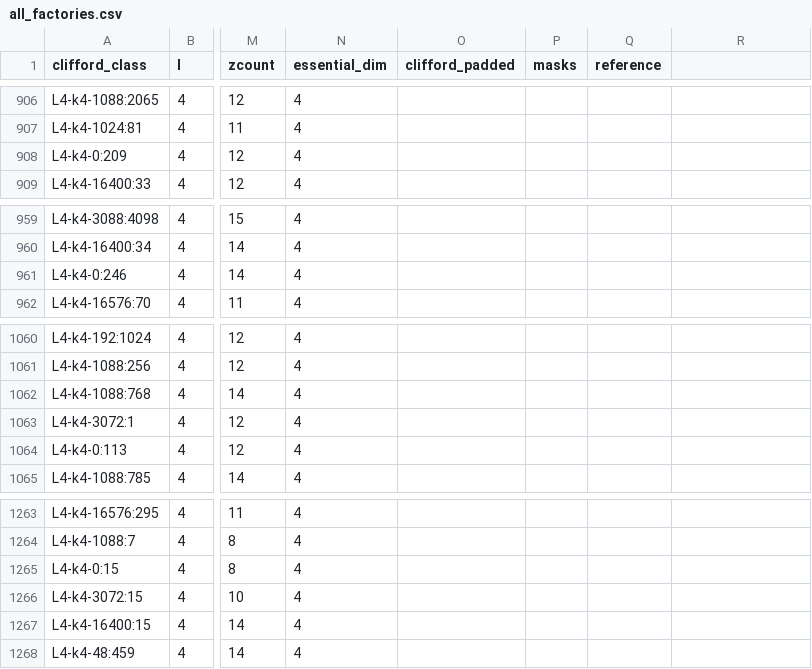
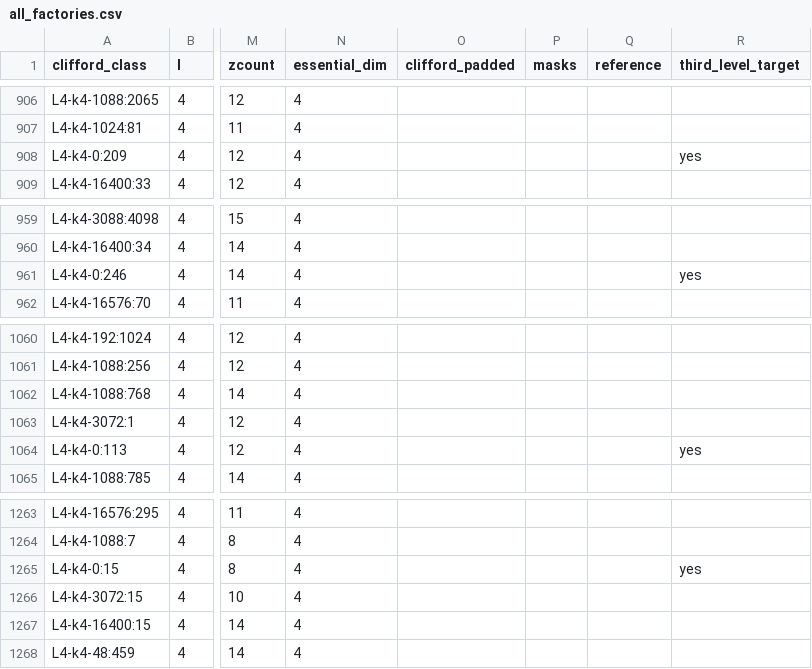
Before and after one commit to shraggy/Magic_state_factory_search, a CSV file: outputs/all_factories.csv, drawn as a sheet; only a part is shown, gaps mark what is left out; the diff covers the shown part only; the diff names each change by its address in the sheet, - before the commit and + after, or states it on an @@ line.

```diff
--- a/outputs/all_factories.csv
+++ b/outputs/all_factories.csv
-R1: (empty)
+R1: third_level_target
-R908 (third_level_target): (empty)
+R908 (third_level_target): yes
-R961 (third_level_target): (empty)
+R961 (third_level_target): yes
-R1064 (third_level_target): (empty)
+R1064 (third_level_target): yes
-R1265 (third_level_target): (empty)
+R1265 (third_level_target): yes
```
Also changed, not shown: 18 edited cells elsewhere in this file, 34 other files.
